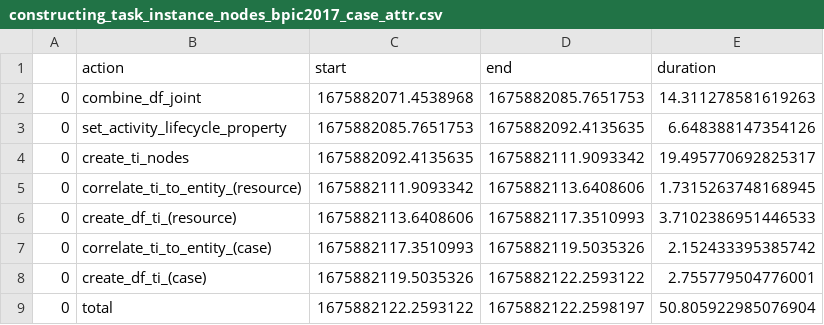
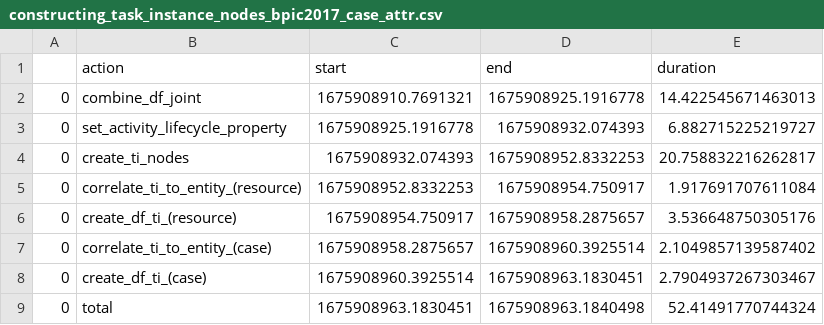
Before and after one commit to bvanneerven/event-graph-analyzing-actor-behavior-from-tasks, a CSV file: performance/constructing_task_instance_nodes_bpic2017_case_attr.csv, drawn as a sheet.

```diff
--- a/performance/constructing_task_instance_nodes_bpic2017_case_attr.csv
+++ b/performance/constructing_task_instance_nodes_bpic2017_case_attr.csv
@@ -1,9 +1,9 @@
 ,action,start,end,duration
-0,combine_df_joint,1675882071.4538968,1675882085.7651753,14.311278581619263
-0,set_activity_lifecycle_property,1675882085.7651753,1675882092.4135635,6.648388147354126
-0,create_ti_nodes,1675882092.4135635,1675882111.9093342,19.495770692825317
-0,correlate_ti_to_entity_(resource),1675882111.9093342,1675882113.6408606,1.7315263748168945
-0,create_df_ti_(resource),1675882113.6408606,1675882117.3510993,3.7102386951446533
-0,correlate_ti_to_entity_(case),1675882117.3510993,1675882119.5035326,2.152433395385742
-0,create_df_ti_(case),1675882119.5035326,1675882122.2593122,2.755779504776001
-0,total,1675882122.2593122,1675882122.2598197,50.805922985076904
+0,combine_df_joint,1675908910.7691321,1675908925.1916778,14.422545671463013
+0,set_activity_lifecycle_property,1675908925.1916778,1675908932.074393,6.882715225219727
+0,create_ti_nodes,1675908932.074393,1675908952.8332253,20.758832216262817
+0,correlate_ti_to_entity_(resource),1675908952.8332253,1675908954.750917,1.917691707611084
+0,create_df_ti_(resource),1675908954.750917,1675908958.2875657,3.536648750305176
+0,correlate_ti_to_entity_(case),1675908958.2875657,1675908960.3925514,2.1049857139587402
+0,create_df_ti_(case),1675908960.3925514,1675908963.1830451,2.7904937267303467
+0,total,1675908963.1830451,1675908963.1840498,52.41491770744324
```
Also changed, not shown: performance/constructing_event_graph_bpic2017_case_attr.csv, 7 other files.
